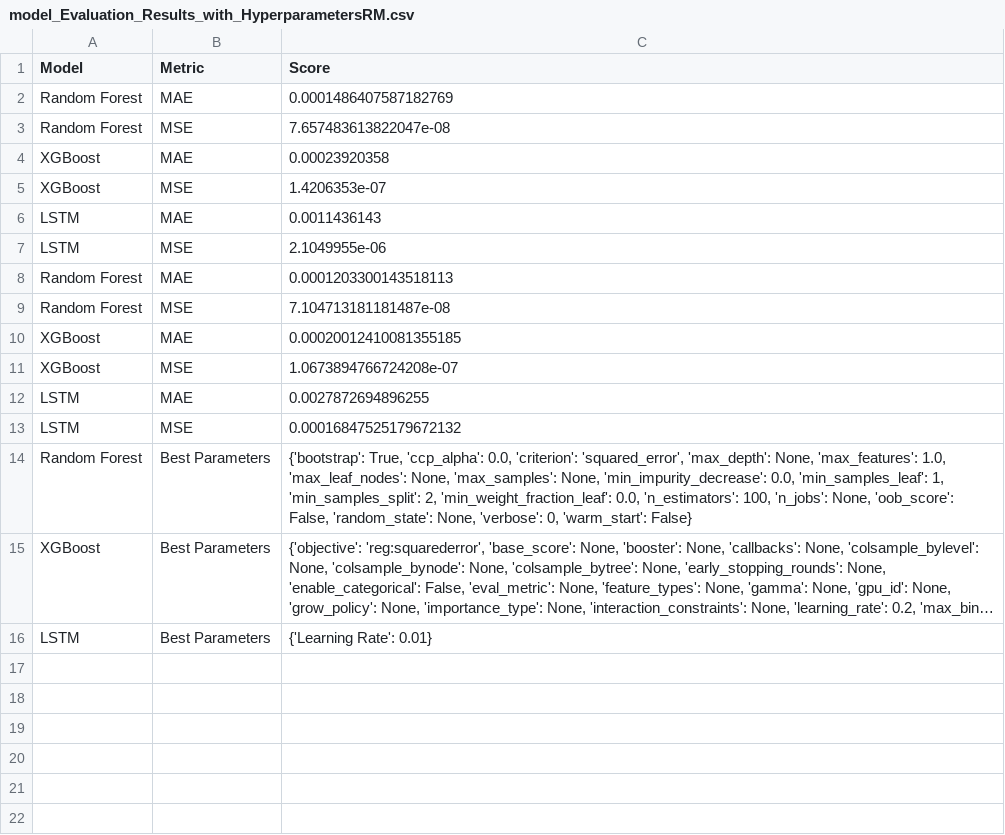
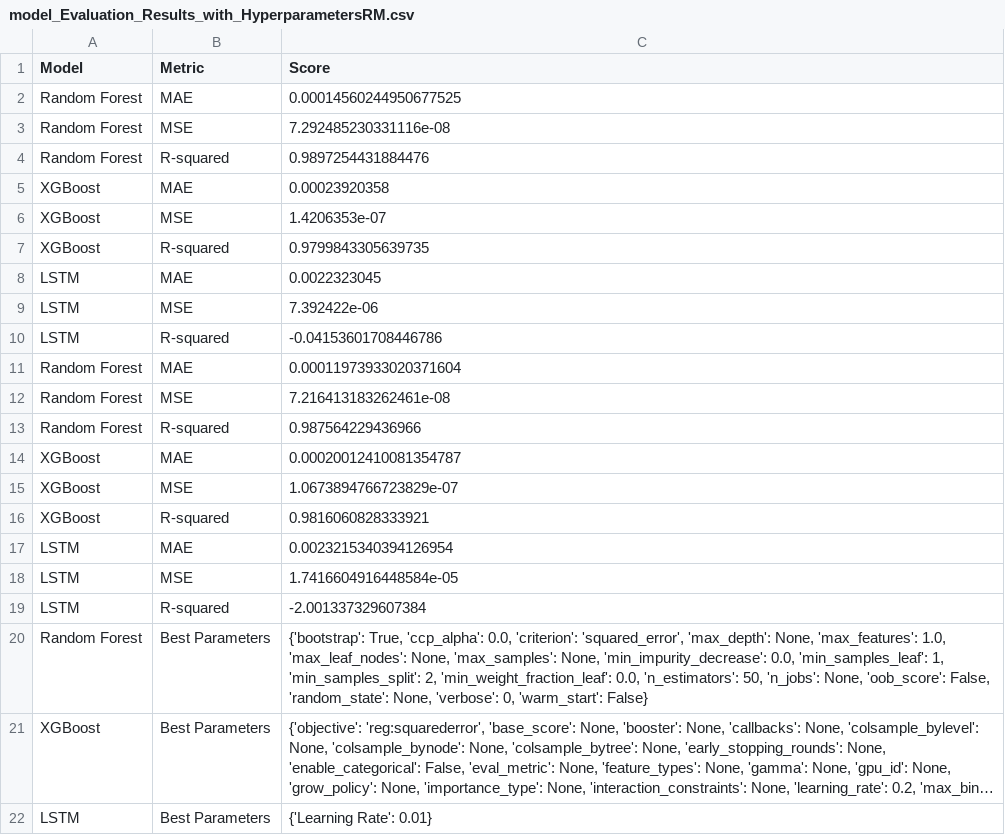
Before and after one commit to EricBorba/StorageFailurePredictor, a CSV file: MLEvaluation/model_Evaluation_Results_with_HyperparametersRM.csv, drawn as a sheet; long unchanged cells end in …; addresses are those after the commit; the diff names each change by its address in the sheet, - before the commit and + after, or states it on an @@ line.

Commit message:
featureImportanceFigureFixedandR-Squared

```diff
--- a/MLEvaluation/model_Evaluation_Results_with_HyperparametersRM.csv
+++ b/MLEvaluation/model_Evaluation_Results_with_HyperparametersRM.csv
-C2 (Score): 0.0001486407587182769
+C2 (Score): 0.00014560244950677525
-C3 (Score): 7.657483613822047e-08
+C3 (Score): 7.292485230331116e-08
+row 4: Random Forest | R-squared | 0.9897254431884476
+row 7: XGBoost | R-squared | 0.9799843305639735
-C8 (Score): 0.0011436143
+C8 (Score): 0.0022323045
-C9 (Score): 2.1049955e-06
+C9 (Score): 7.392422e-06
+row 10: LSTM | R-squared | -0.04153601708446786
-C11 (Score): 0.0001203300143518113
+C11 (Score): 0.00011973933020371604
-C12 (Score): 7.104713181181487e-08
+C12 (Score): 7.216413183262461e-08
+row 13: Random Forest | R-squared | 0.987564229436966
-C14 (Score): 0.00020012410081355185
+C14 (Score): 0.00020012410081354787
-C15 (Score): 1.0673894766724208e-07
+C15 (Score): 1.0673894766723829e-07
+row 16: XGBoost | R-squared | 0.9816060828333921
-C17 (Score): 0.0027872694896255
+C17 (Score): 0.0023215340394126954
-C18 (Score): 0.00016847525179672132
+C18 (Score): 1.7416604916448584e-05
+row 19: LSTM | R-squared | -2.001337329607384
-C20 (Score): …0.0, 'n_estimators': 100, 'n_jobs': None,…
+C20 (Score): …0.0, 'n_estimators': 50, 'n_jobs': None,…
```
Also changed, not shown: MLEvaluation/model_Evaluation_Results_with_HyperparametersNone.csv, MLEvaluation/model_Evaluation_Results_with_HyperparametersWSM.csv, 7 other files.
